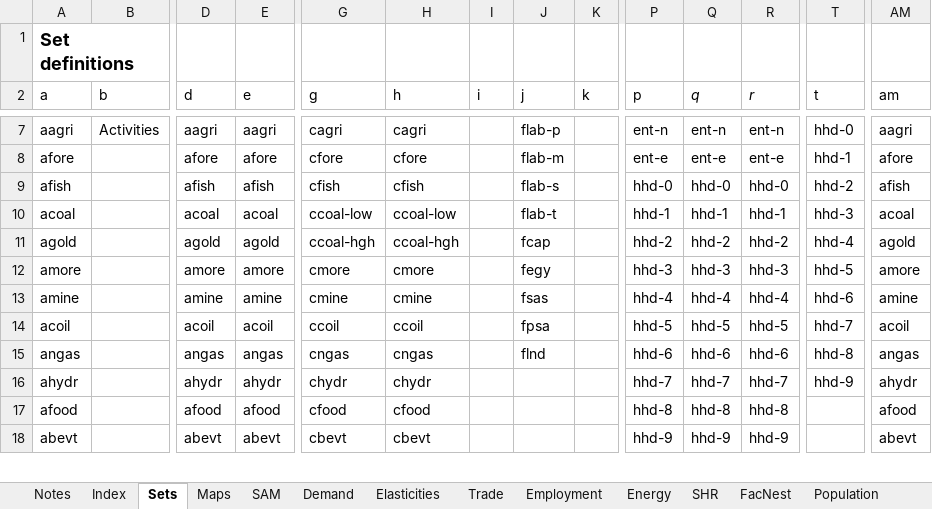
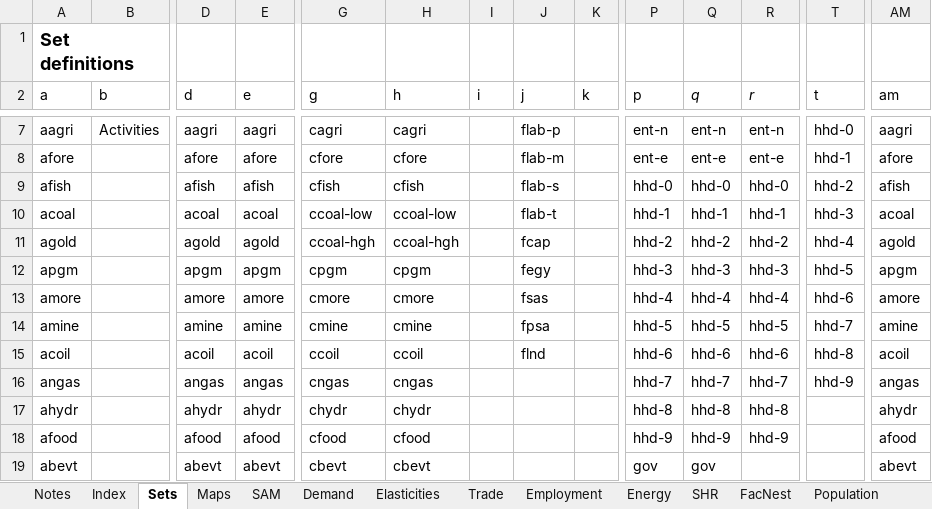
Before and after one commit to brunomerven/SATIMGE, an Excel workbook: CGE/1model.xlsx, sheet Sets, drawn as a sheet; only a part is shown, gaps mark what is left out; values as stored, in another font and other column widths than the file's, no borders; addresses are those after the commit; rows hold the shown columns only; the diff covers the shown part only; the diff names each change by its address in the sheet, - before the commit and + after, or states it on an @@ line.

```diff
--- a/CGE/1model.xlsx (sheet Sets)
+++ b/CGE/1model.xlsx (sheet Sets)
+row 12: apgm |  | apgm | apgm | cpgm | cpgm |  | fegy |  | hhd-3 | hhd-3 | hhd-3 | hhd-5 | apgm
-J13 (j): fegy
+J13 (j): fsas
-P13 (p): hhd-3
+P13 (p): hhd-4
-Q13 (q): hhd-3
+Q13 (q): hhd-4
-R13 (r): hhd-3
+R13 (r): hhd-4
-T13 (t): hhd-5
+T13 (t): hhd-6
-J14 (j): fsas
+J14 (j): fpsa
-P14 (p): hhd-4
+P14 (p): hhd-5
-Q14 (q): hhd-4
+Q14 (q): hhd-5
-R14 (r): hhd-4
+R14 (r): hhd-5
-T14 (t): hhd-6
+T14 (t): hhd-7
-J15 (j): fpsa
+J15 (j): flnd
-P15 (p): hhd-5
+P15 (p): hhd-6
-Q15 (q): hhd-5
+Q15 (q): hhd-6
-R15 (r): hhd-5
+R15 (r): hhd-6
-T15 (t): hhd-7
+T15 (t): hhd-8
-J16 (j): flnd
+J16 (j): (empty)
-P16 (p): hhd-6
+P16 (p): hhd-7
-Q16 (q): hhd-6
+Q16 (q): hhd-7
-R16 (r): hhd-6
+R16 (r): hhd-7
-T16 (t): hhd-8
+T16 (t): hhd-9
-P17 (p): hhd-7
+P17 (p): hhd-8
-Q17 (q): hhd-7
+Q17 (q): hhd-8
-R17 (r): hhd-7
+R17 (r): hhd-8
-T17 (t): hhd-9
+T17 (t): (empty)
-P18 (p): hhd-8
+P18 (p): hhd-9
-Q18 (q): hhd-8
+Q18 (q): hhd-9
-R18 (r): hhd-8
+R18 (r): hhd-9
-P19 (p): hhd-9
+P19 (p): gov
-Q19 (q): hhd-9
+Q19 (q): gov
-R19 (r): hhd-9
+R19 (r): (empty)
```
Also changed, not shown: 8 added rows, 1 removed row, 1 moved row and 31 edited cells elsewhere in this sheet, sheet Employment, sheet SAM, sheet Elasticities_RawData, sheet Elasticities, sheet Demand, sheet Demand_RawData, 3 more sheets, formulas that keep their value, CGE/2simulation.xlsx, SATIMGE.xlsm, 23 other files.
